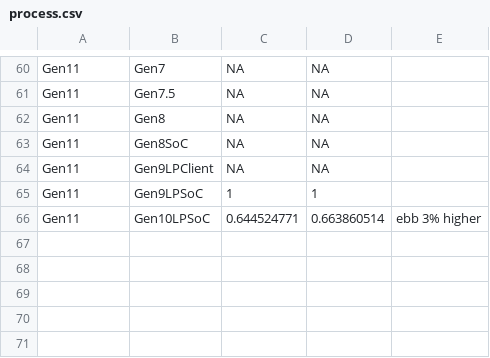
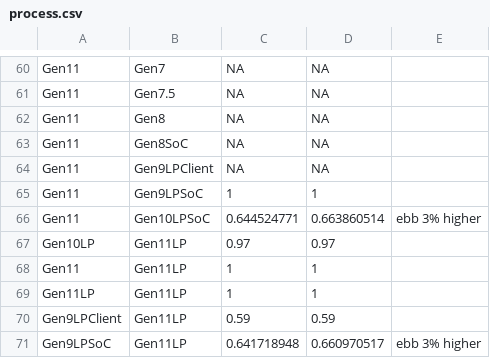
Before and after one commit to tushgarg20/Alps-ci-cd, a CSV file: Inputs/process.csv, drawn as a sheet; only a part is shown, gaps mark what is left out; the diff names each change by its address in the sheet, - before the commit and + after, or states it on an @@ line.

```diff
--- a/Inputs/process.csv
+++ b/Inputs/process.csv
+row 67: Gen10LP | Gen11LP | 0.97 | 0.97
+row 68: Gen11 | Gen11LP | 1 | 1
+row 69: Gen11LP | Gen11LP | 1 | 1
+row 70: Gen9LPClient | Gen11LP | 0.59 | 0.59
+row 71: Gen9LPSoC | Gen11LP | 0.641718948 | 0.660970517 | ebb 3% higher
```
Also changed, not shown: Inputs/ebb_cdyn_cagr.csv, Inputs/stepping.csv, 5 other files.
